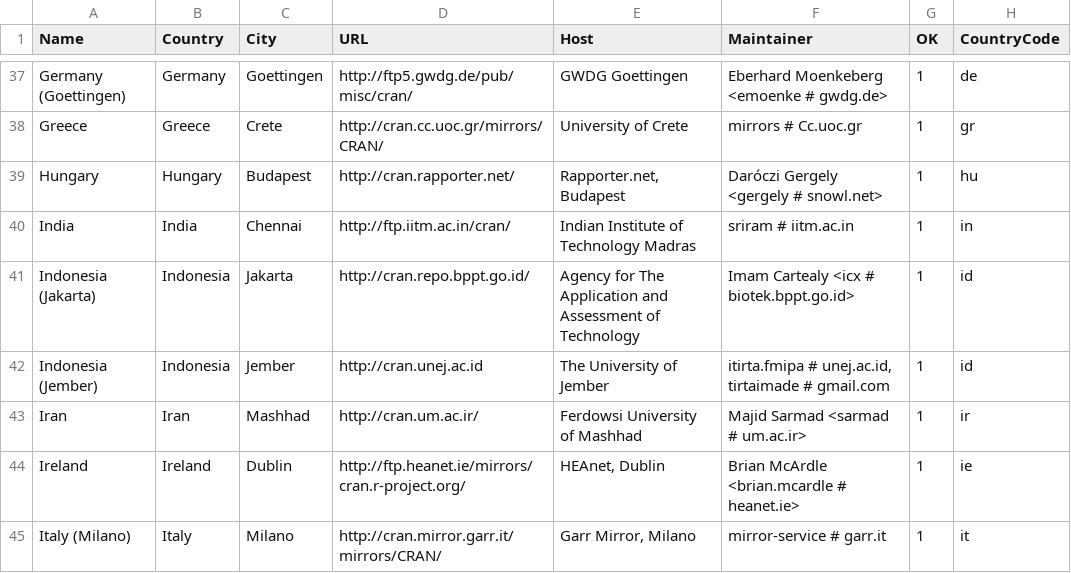
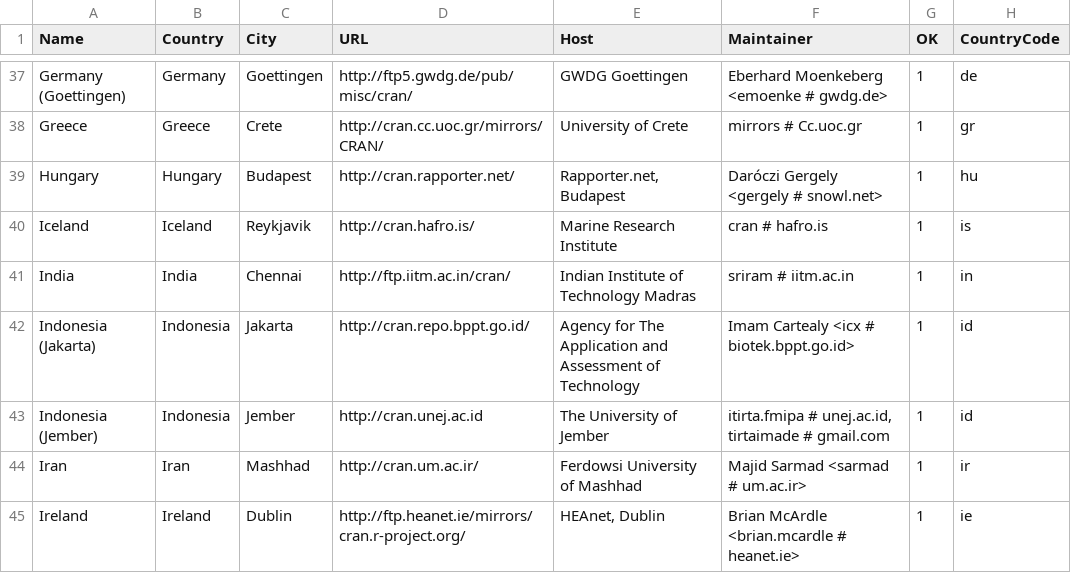
Before and after one commit to r-devel/r-svn, a CSV file: doc/CRAN_mirrors.csv, drawn as a sheet; only a part is shown, gaps mark what is left out; the shorter side is filled out with more unchanged rows.

Commit message:
New mirror in Reykjavik, Iceland.
git-svn-id: https://svn.r-project.org/R/trunk@66445 00db46b3-68df-0310-9c12-caf00c1e9a41

```diff
--- a/doc/CRAN_mirrors.csv
+++ b/doc/CRAN_mirrors.csv
@@ -39,2 +39,3 @@ Greece,Greece,Crete,http://cran.cc.uoc.gr/mirrors/CRAN/,"University of Crete","m
 Hungary,Hungary,Budapest,http://cran.rapporter.net/,"Rapporter.net, Budapest","Daróczi Gergely <gergely # snowl.net>",1,hu
+Iceland,Iceland,Reykjavik,http://cran.hafro.is/,"Marine Research Institute","cran # hafro.is",1,is
 India,India,Chennai,http://ftp.iitm.ac.in/cran/,"Indian Institute of Technology Madras","sriram # iitm.ac.in",1,in
```
